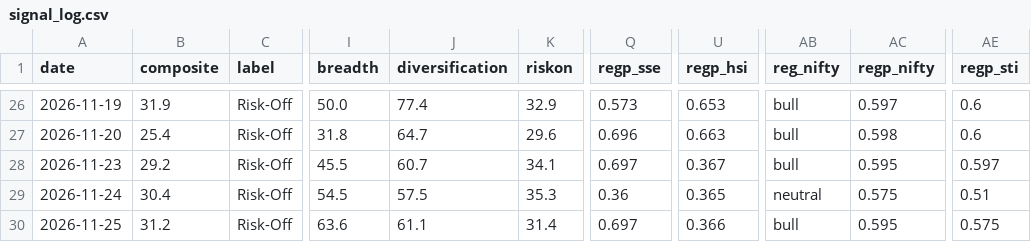
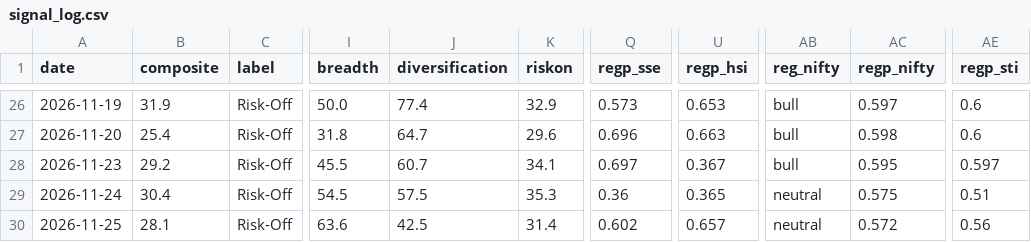
Before and after one commit to liumOazed/fin-pulse-dashboard, a CSV file: data/signal_log.csv, drawn as a sheet; only a part is shown, gaps mark what is left out; the diff names each change by its address in the sheet, - before the commit and + after, or states it on an @@ line.

```diff
--- a/data/signal_log.csv
+++ b/data/signal_log.csv
-B30 (composite): 31.2
+B30 (composite): 28.1
-J30 (diversification): 61.1
+J30 (diversification): 42.5
-Q30 (regp_sse): 0.697
+Q30 (regp_sse): 0.602
-U30 (regp_hsi): 0.366
+U30 (regp_hsi): 0.657
-AB30 (reg_nifty): bull
+AB30 (reg_nifty): neutral
-AC30 (regp_nifty): 0.595
+AC30 (regp_nifty): 0.572
-AE30 (regp_sti): 0.575
+AE30 (regp_sti): 0.56
```
Also changed, not shown: data/sentiment_log.csv, 2 other files.
